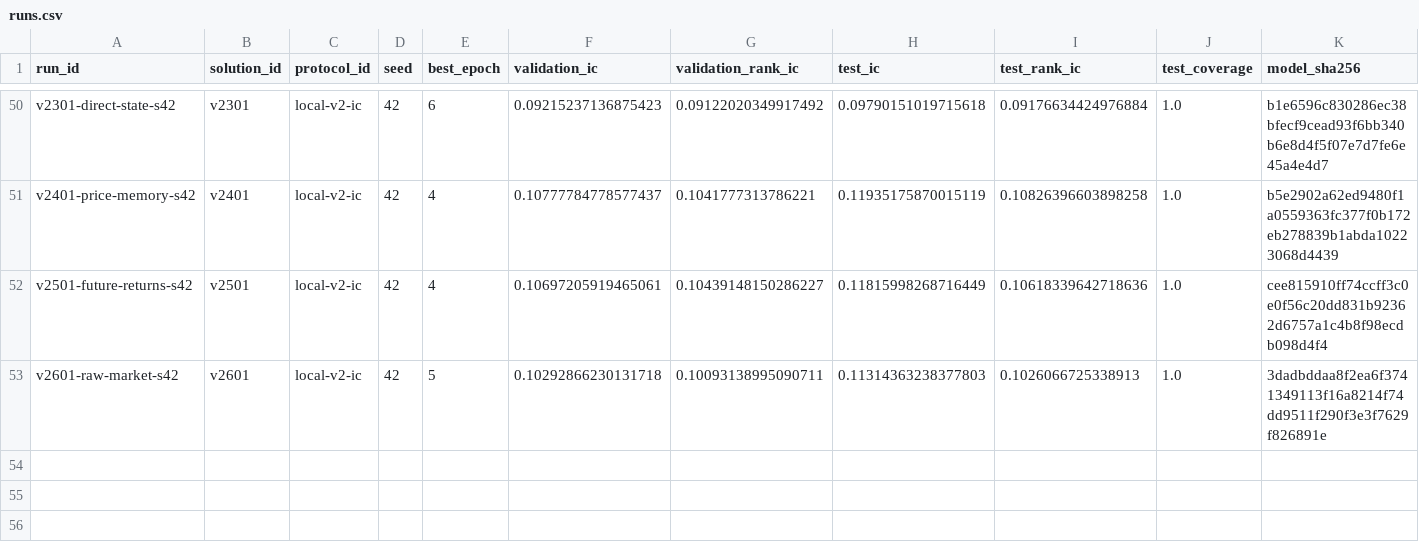
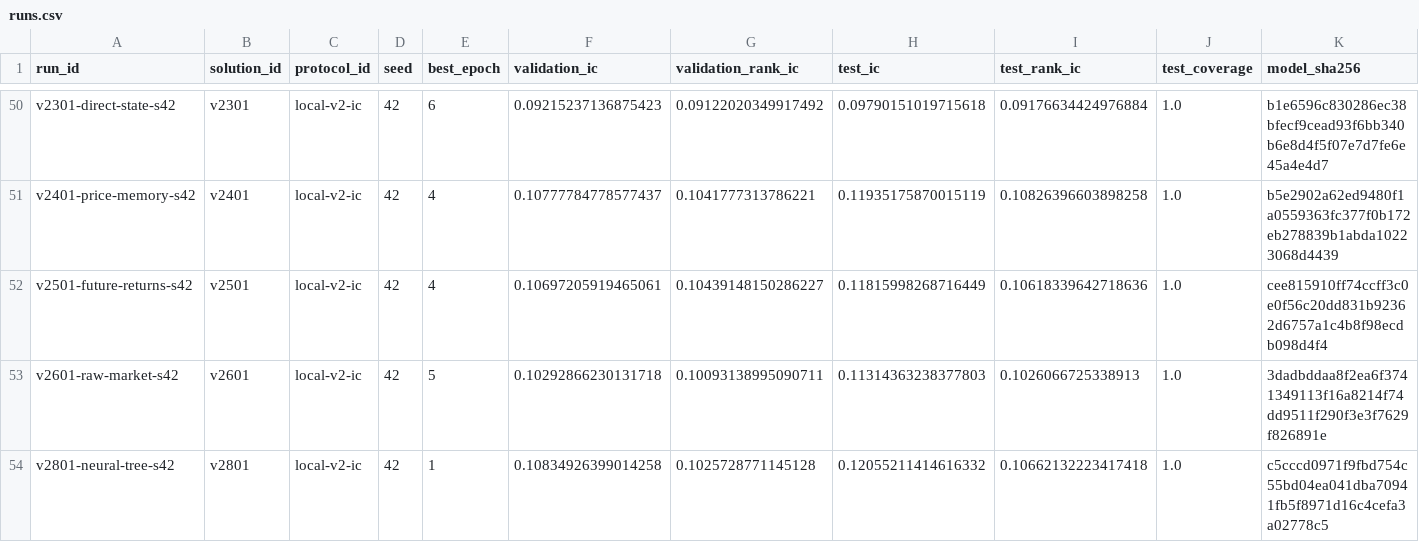
Before and after one commit to ChangzheMa/jycapital, a CSV file: experiments/runs.csv, drawn as a sheet; only a part is shown, gaps mark what is left out; rows hold the shown columns only; the diff names each change by its address in the sheet, - before the commit and + after, or states it on an @@ line.

```diff
--- a/experiments/runs.csv
+++ b/experiments/runs.csv
+row 54: v2801-neural-tree-s42 | v2801 | local-v2-ic | 42 | 1 | 0.10834926399014258 | 0.1025728771145128 | 0.12055211414616332 | 0.10662132223417418 | 1.0 | c5cccd0971f9fbd754c55bd04ea041dba70941fb5f8971d16c4cefa3a02778c5
```
Also changed, not shown: experiments/submissions.csv, 17 other files.
